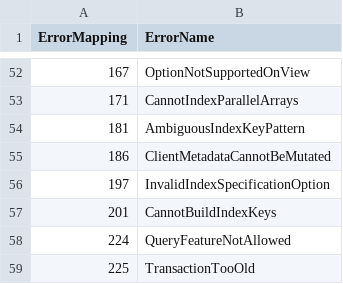
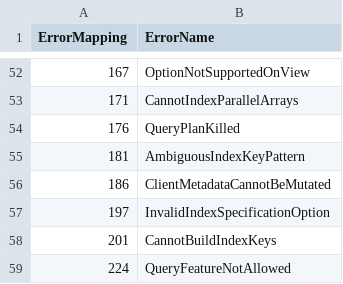
Before and after one commit to Stars1233/documentdb, a CSV file: error_mappings.csv, drawn as a sheet; only a part is shown, gaps mark what is left out; the shorter side is filled out with more unchanged rows.

```diff
--- a/error_mappings.csv
+++ b/error_mappings.csv
@@ -53,2 +53,3 @@ ErrorMapping,ErrorName
 171,CannotIndexParallelArrays
+176,QueryPlanKilled
 181,AmbiguousIndexKeyPattern
```
Also changed, not shown: documentdb_errors.csv, pg_documentdb_gw/include/all_error_mappings_oss_generated.csv, 22 other files.
